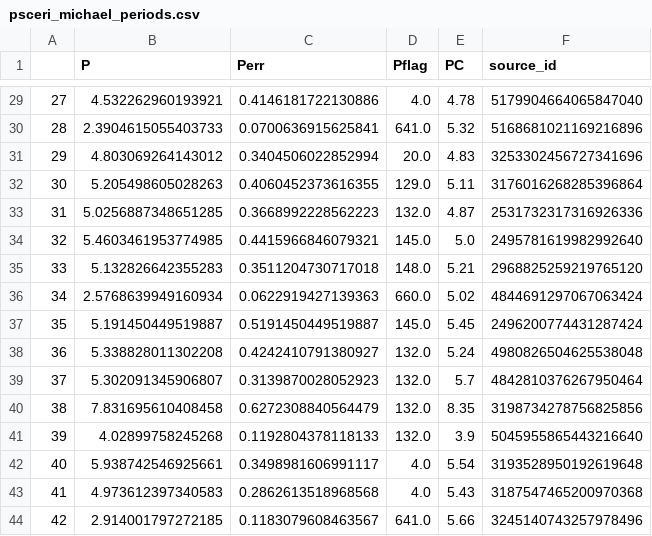
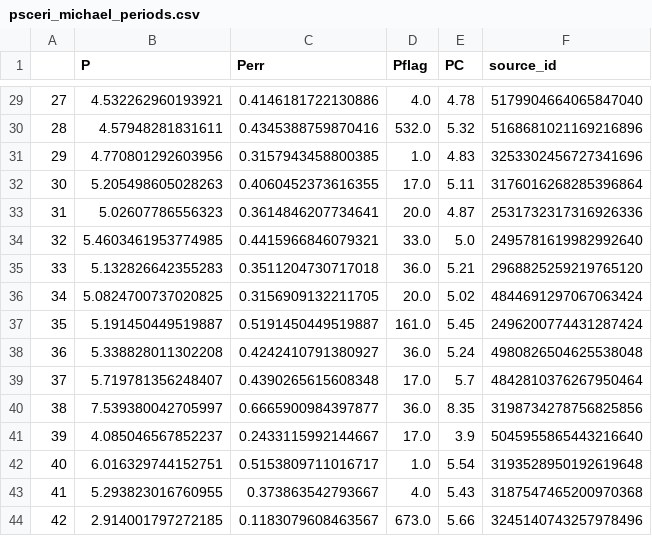
Before and after one commit to ojhall94/michael, a CSV file: Examples/psceri_michael_periods.csv, drawn as a sheet; only a part is shown, gaps mark what is left out; the diff covers the shown part only.

```diff
--- a/Examples/psceri_michael_periods.csv
+++ b/Examples/psceri_michael_periods.csv
@@ -29,16 +29,16 @@
 27,4.532262960193921,0.4146181722130886,4.0,4.78,5179904664065847040
-28,2.3904615055403733,0.0700636915625841,641.0,5.32,5168681021169216896
-29,4.803069264143012,0.3404506022852994,20.0,4.83,3253302456727341696
-30,5.205498605028263,0.4060452373616355,129.0,5.11,3176016268285396864
-31,5.0256887348651285,0.3668992228562223,132.0,4.87,2531732317316926336
-32,5.4603461953774985,0.4415966846079321,145.0,5.0,2495781619982992640
-33,5.132826642355283,0.3511204730717018,148.0,5.21,2968825259219765120
-34,2.5768639949160934,0.0622919427139363,660.0,5.02,4844691297067063424
-35,5.191450449519887,0.5191450449519887,145.0,5.45,2496200774431287424
-36,5.338828011302208,0.4242410791380927,132.0,5.24,4980826504625538048
-37,5.302091345906807,0.3139870028052923,132.0,5.7,4842810376267950464
-38,7.831695610408458,0.6272308840564479,132.0,8.35,3198734278756825856
-39,4.02899758245268,0.1192804378118133,132.0,3.9,5045955865443216640
-40,5.938742546925661,0.3498981606991117,4.0,5.54,3193528950192619648
-41,4.973612397340583,0.2862613518968568,4.0,5.43,3187547465200970368
-42,2.914001797272185,0.1183079608463567,641.0,5.66,3245140743257978496
+28,4.57948281831611,0.4345388759870416,532.0,5.32,5168681021169216896
+29,4.770801292603956,0.3157943458800385,1.0,4.83,3253302456727341696
+30,5.205498605028263,0.4060452373616355,17.0,5.11,3176016268285396864
+31,5.02607786556323,0.3614846207734641,20.0,4.87,2531732317316926336
+32,5.4603461953774985,0.4415966846079321,33.0,5.0,2495781619982992640
+33,5.132826642355283,0.3511204730717018,36.0,5.21,2968825259219765120
+34,5.0824700737020825,0.3156909132211705,20.0,5.02,4844691297067063424
+35,5.191450449519887,0.5191450449519887,161.0,5.45,2496200774431287424
+36,5.338828011302208,0.4242410791380927,36.0,5.24,4980826504625538048
+37,5.719781356248407,0.4390265615608348,17.0,5.7,4842810376267950464
+38,7.539380042705997,0.6665900984397877,36.0,8.35,3198734278756825856
+39,4.085046567852237,0.2433115992144667,17.0,3.9,5045955865443216640
+40,6.016329744152751,0.5153809711016717,1.0,5.54,3193528950192619648
+41,5.293823016760955,0.373863542793667,4.0,5.43,3187547465200970368
+42,2.914001797272185,0.1183079608463567,673.0,5.66,3245140743257978496
```
Also changed, not shown: 149 edited cells elsewhere in this file, Examples/psceri_disagreement.csv, 3 other files.
